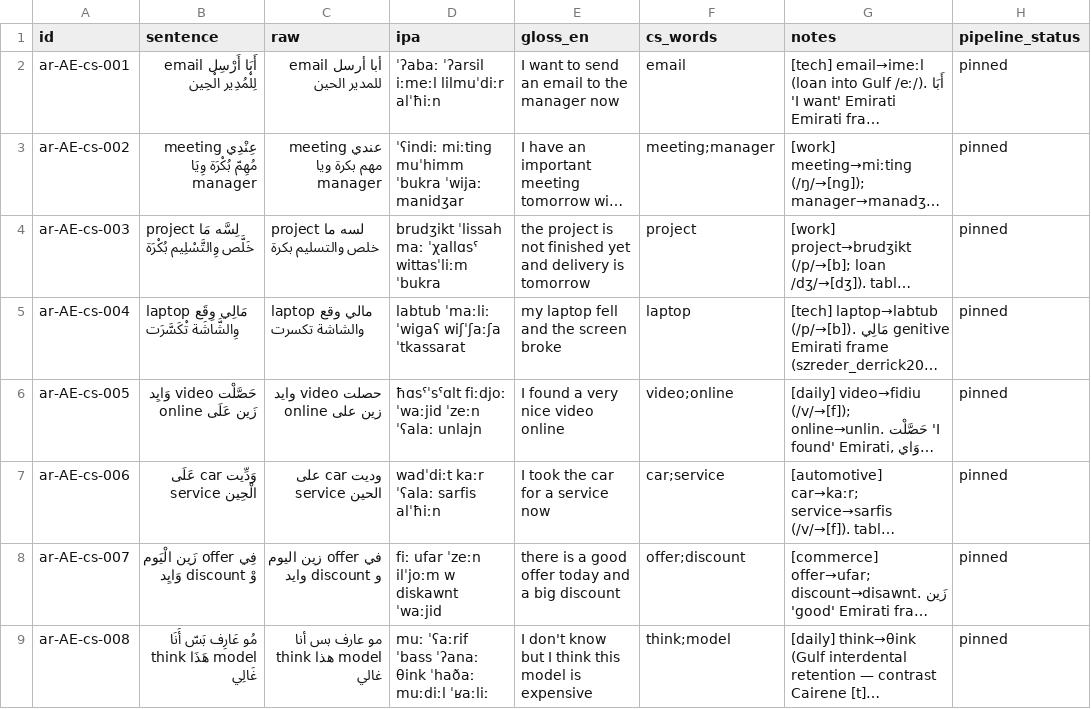
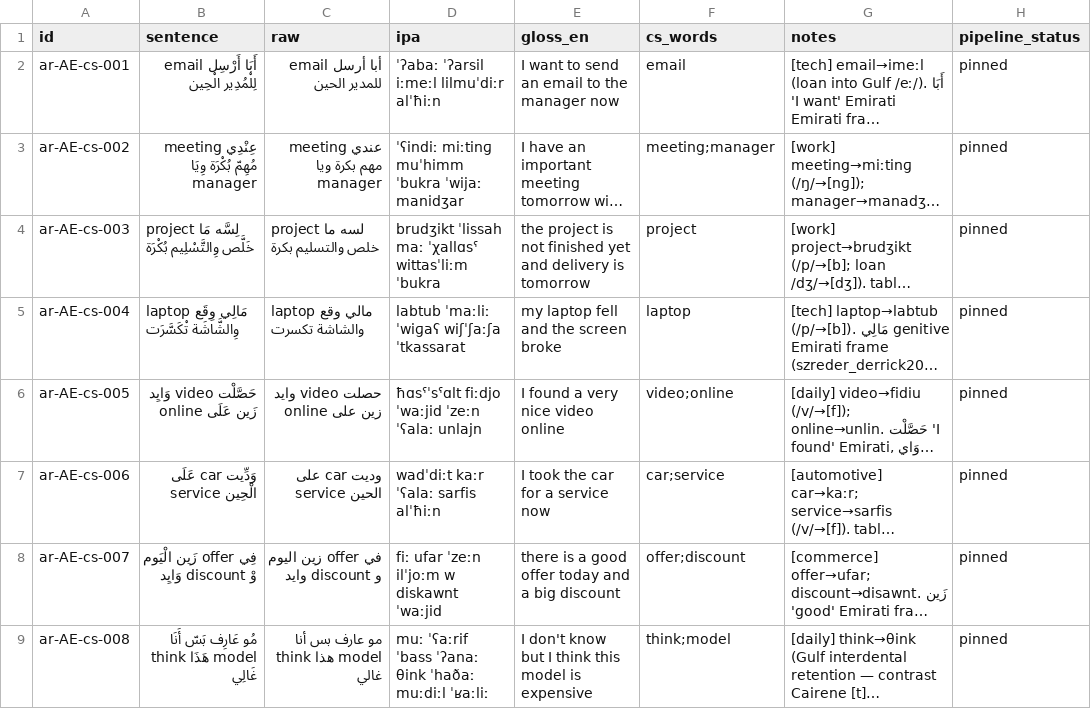
Before and after one commit to TigreGotico/arbtok, a TSV file: data/gold_code_switched/ar-AE.tsv, drawn as a sheet; only a part is shown; long unchanged cells end in …; the diff names each change by its address in the sheet, - before the commit and + after, or states it on an @@ line.

```diff
--- a/data/gold_code_switched/ar-AE.tsv
+++ b/data/gold_code_switched/ar-AE.tsv
-D6 (ipa): ħɑsˤˈsˤɑlt fiːdjoː ˈwaːjid ˈzeːn…
+D6 (ipa): ħɑsˤˈsˤɑlt fiːdjo ˈwaːjid ˈzeːn…
```
Also changed, not shown: data/gold_code_switched/ar-NG.tsv, data/gold_code_switched/ar-PS.tsv, 25 other files.
